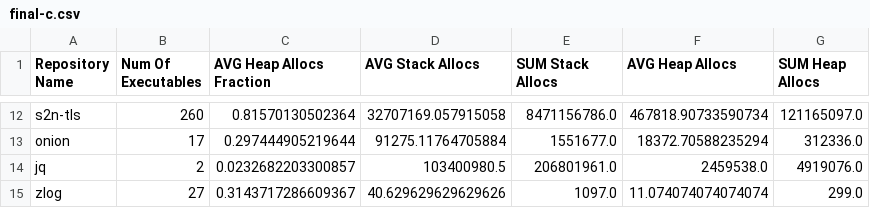
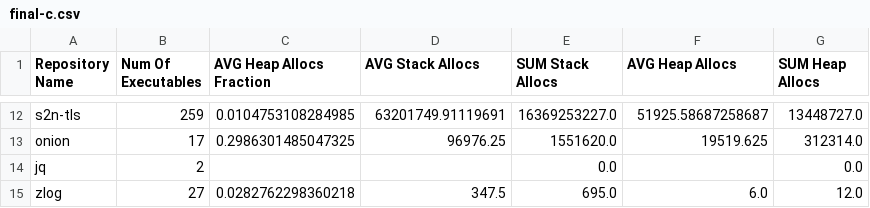
Before and after one commit to c71n93/alloc-inspector, a CSV file: results/c/final-c.csv, drawn as a sheet; only a part is shown, gaps mark what is left out; the diff covers the shown part only; the diff names each change by its address in the sheet, - before the commit and + after, or states it on an @@ line.

```diff
--- a/results/c/final-c.csv
+++ b/results/c/final-c.csv
-B12 (Num Of Executables): 260
+B12 (Num Of Executables): 259
-C12 (AVG Heap Allocs Fraction): 0.81570130502364
+C12 (AVG Heap Allocs Fraction): 0.0104753108284985
-D12 (AVG Stack Allocs): 32707169.057915058
+D12 (AVG Stack Allocs): 63201749.91119691
-E12 (SUM Stack Allocs): 8471156786.0
+E12 (SUM Stack Allocs): 16369253227.0
-F12 (AVG Heap Allocs): 467818.90733590734
+F12 (AVG Heap Allocs): 51925.58687258687
-G12 (SUM Heap Allocs): 121165097.0
+G12 (SUM Heap Allocs): 13448727.0
-C13 (AVG Heap Allocs Fraction): 0.297444905219644
+C13 (AVG Heap Allocs Fraction): 0.2986301485047325
-D13 (AVG Stack Allocs): 91275.11764705884
+D13 (AVG Stack Allocs): 96976.25
-E13 (SUM Stack Allocs): 1551677.0
+E13 (SUM Stack Allocs): 1551620.0
-F13 (AVG Heap Allocs): 18372.70588235294
+F13 (AVG Heap Allocs): 19519.625
-G13 (SUM Heap Allocs): 312336.0
+G13 (SUM Heap Allocs): 312314.0
-C14 (AVG Heap Allocs Fraction): 0.0232682203300857
+C14 (AVG Heap Allocs Fraction): (empty)
-D14 (AVG Stack Allocs): 103400980.5
+D14 (AVG Stack Allocs): (empty)
-E14 (SUM Stack Allocs): 206801961.0
+E14 (SUM Stack Allocs): 0.0
-F14 (AVG Heap Allocs): 2459538.0
+F14 (AVG Heap Allocs): (empty)
-G14 (SUM Heap Allocs): 4919076.0
+G14 (SUM Heap Allocs): 0.0
-C15 (AVG Heap Allocs Fraction): 0.3143717286609367
+C15 (AVG Heap Allocs Fraction): 0.0282762298360218
-D15 (AVG Stack Allocs): 40.629629629629626
+D15 (AVG Stack Allocs): 347.5
-E15 (SUM Stack Allocs): 1097.0
+E15 (SUM Stack Allocs): 695.0
-F15 (AVG Heap Allocs): 11.074074074074074
+F15 (AVG Heap Allocs): 6.0
-G15 (SUM Heap Allocs): 299.0
+G15 (SUM Heap Allocs): 12.0
```
Also changed, not shown: 30 edited cells elsewhere in this file, results/c++/benchmark.csv, results/c++/fmt.csv, 5 other files.
